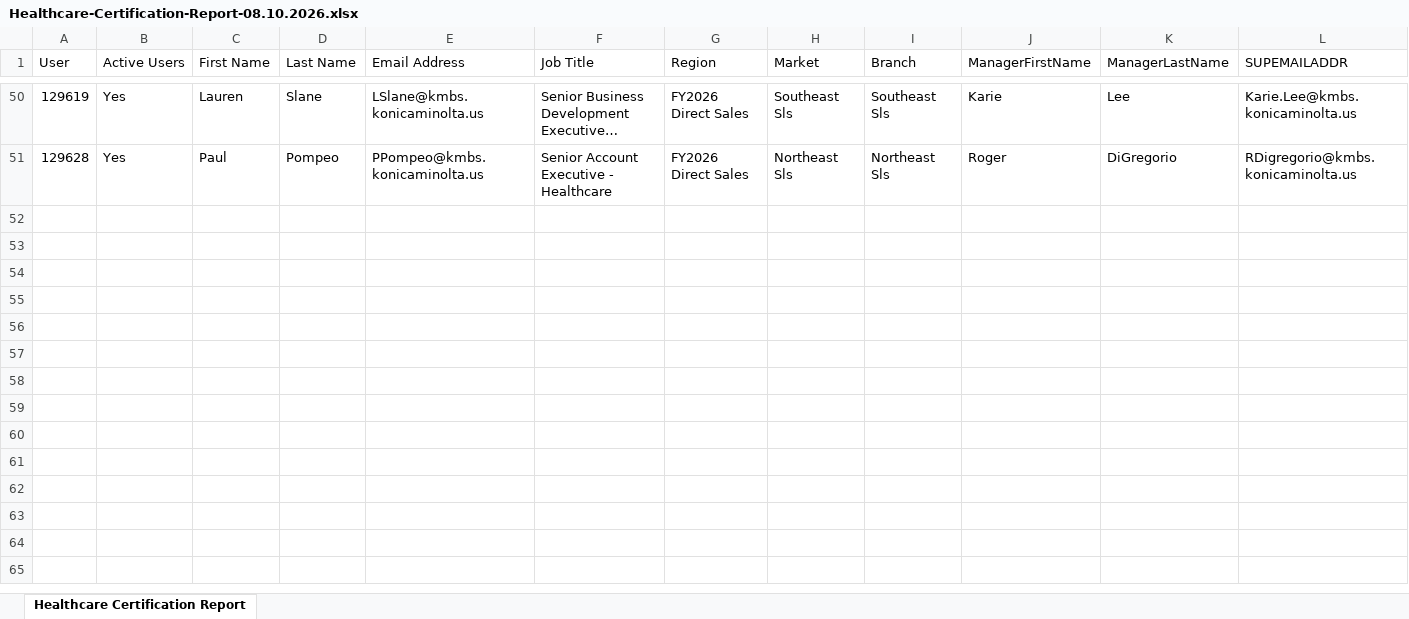
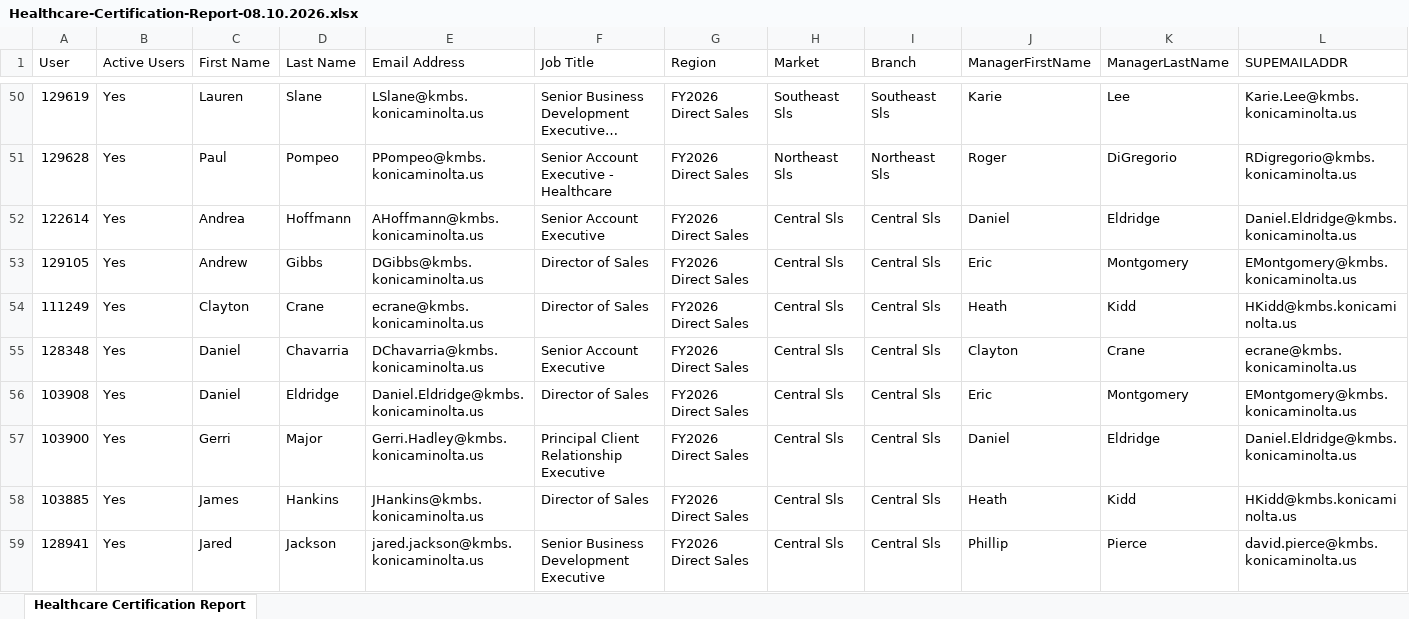
Before and after one commit to jasonackerman1/playbook-dashboard, an Excel workbook: cert-data/Healthcare-Certification-Report-08.10.2026.xlsx, sheet Healthcare Certification Report, drawn as a sheet; only a part is shown, gaps mark what is left out; long unchanged cells end in …; values as stored, in another font and other column widths than the file's, no borders; table styles not drawn; rows hold the shown columns only; the diff covers the shown part only; the diff names each change by its address in the sheet, - before the commit and + after, or states it on an @@ line.

```diff
--- a/cert-data/Healthcare-Certification-Report-08.10.2026.xlsx (sheet Healthcare Certification Report)
+++ b/cert-data/Healthcare-Certification-Report-08.10.2026.xlsx (sheet Healthcare Certification Report)
+row 52: 122614 | Yes | Andrea | Hoffmann | AHoffmann@kmbs.konicaminolta.us | Senior Account Executive | FY2026 Direct Sales | Central Sls | Central Sls | Daniel | Eldridge | Daniel.Eldridge@kmbs.konicaminolta.us
+row 53: 129105 | Yes | Andrew | Gibbs | DGibbs@kmbs.konicaminolta.us | Director of Sales | FY2026 Direct Sales | Central Sls | Central Sls | Eric | Montgomery | EMontgomery@kmbs.konicaminolta.us
+row 54: 111249 | Yes | Clayton | Crane | ecrane@kmbs.konicaminolta.us | Director of Sales | FY2026 Direct Sales | Central Sls | Central Sls | Heath | Kidd | HKidd@kmbs.konicaminolta.us
+row 55: 128348 | Yes | Daniel | Chavarria | DChavarria@kmbs.konicaminolta.us | Senior Account Executive | FY2026 Direct Sales | Central Sls | Central Sls | Clayton | Crane | ecrane@kmbs.konicaminolta.us
+row 56: 103908 | Yes | Daniel | Eldridge | Daniel.Eldridge@kmbs.konicaminolta.us | Director of Sales | FY2026 Direct Sales | Central Sls | Central Sls | Eric | Montgomery | EMontgomery@kmbs.konicaminolta.us
+row 57: 103900 | Yes | Gerri | Major | Gerri.Hadley@kmbs.konicaminolta.us | Principal Client Relationship Executive | FY2026 Direct Sales | Central Sls | Central Sls | Daniel | Eldridge | Daniel.Eldridge@kmbs.konicaminolta.us
+row 58: 103885 | Yes | James | Hankins | JHankins@kmbs.konicaminolta.us | Director of Sales | FY2026 Direct Sales | Central Sls | Central Sls | Heath | Kidd | HKidd@kmbs.konicaminolta.us
+row 59: 128941 | Yes | Jared | Jackson | jared.jackson@kmbs.konicaminolta.us | Senior Business Development Executive | FY2026 Direct Sales | Central Sls | Central Sls | Phillip | Pierce | david.pierce@kmbs.konicaminolta.us
```
Also changed, not shown: 7 added rows and 6 moved rows elsewhere in this sheet, 2 other files.
